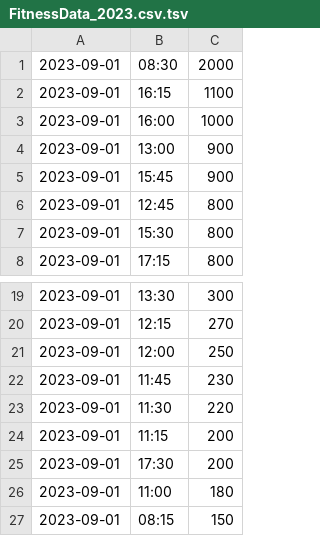
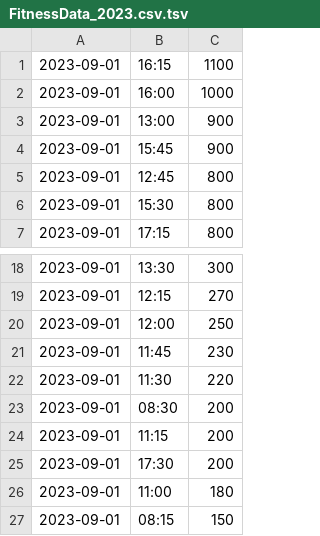
Before and after one commit to Shaan-07/comp1711, a TSV file: task3_c/FitnessData_2023.csv.tsv, drawn as a sheet; only a part is shown, gaps mark what is left out.

```diff
--- a/task3_c/FitnessData_2023.csv.tsv
+++ b/task3_c/FitnessData_2023.csv.tsv
@@ -1,2 +1 @@
-2023-09-01	08:30	2000
 2023-09-01	16:15	1100
@@ -23,2 +22,3 @@
 2023-09-01	11:30	220
+2023-09-01	08:30	200
 2023-09-01	11:15	200
```
Also changed, not shown: task3_c/FitnessData_2023.csv.
